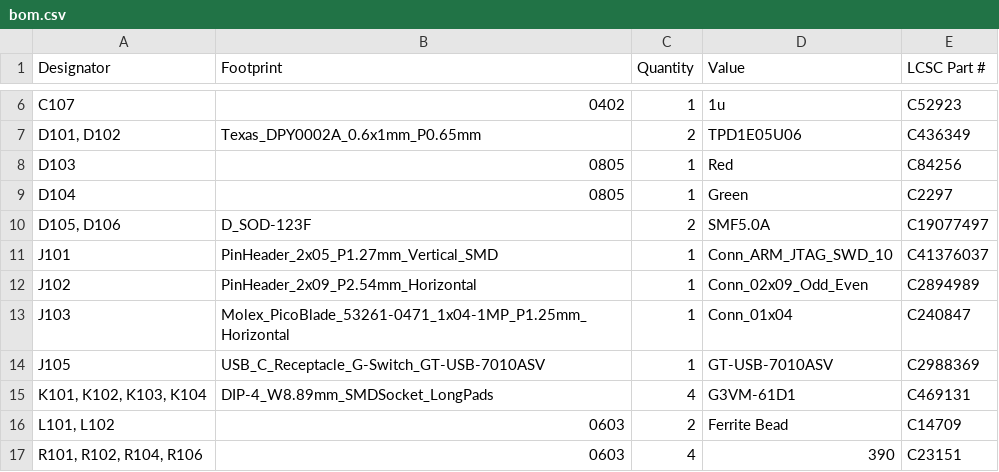
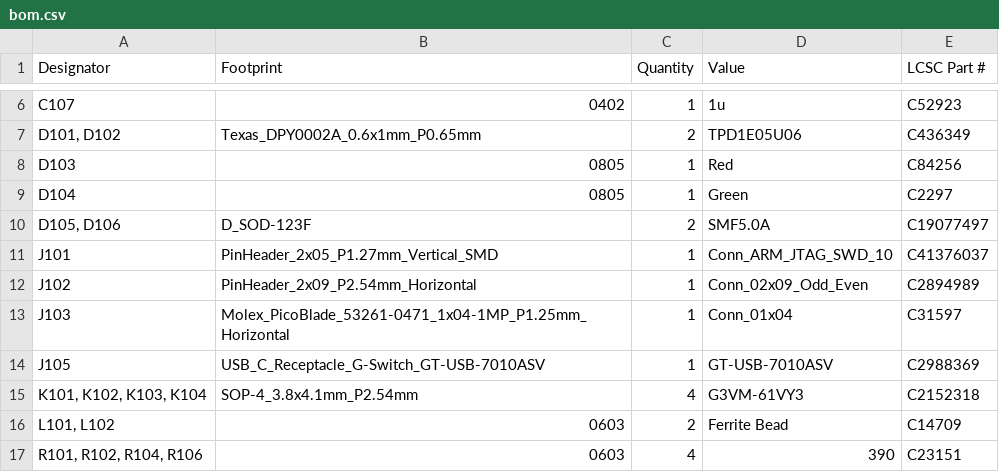
Before and after one commit to valletw/esp-atx-power, a CSV file: jlcpcb/bom.csv, drawn as a sheet; only a part is shown, gaps mark what is left out.

```diff
--- a/jlcpcb/bom.csv
+++ b/jlcpcb/bom.csv
@@ -12,5 +12,5 @@ J101,PinHeader_2x05_P1.27mm_Vertical_SMD,1,Conn_ARM_JTAG_SWD_10,C41376037
 J102,PinHeader_2x09_P2.54mm_Horizontal,1,Conn_02x09_Odd_Even,C2894989
-J103,Molex_PicoBlade_53261-0471_1x04-1MP_P1.25mm_Horizontal,1,Conn_01x04,C240847
+J103,Molex_PicoBlade_53261-0471_1x04-1MP_P1.25mm_Horizontal,1,Conn_01x04,C31597
 J105,USB_C_Receptacle_G-Switch_GT-USB-7010ASV,1,GT-USB-7010ASV,C2988369
-"K101, K102, K103, K104",DIP-4_W8.89mm_SMDSocket_LongPads,4,G3VM-61D1,C469131
+"K101, K102, K103, K104",SOP-4_3.8x4.1mm_P2.54mm,4,G3VM-61VY3,C2152318
 "L101, L102",0603,2,Ferrite Bead,C14709
```
Also changed, not shown: bom.csv, gerber/esp-atx-power-top-pos.csv, 29 other files.
